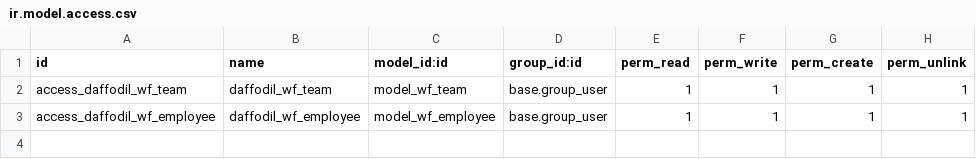
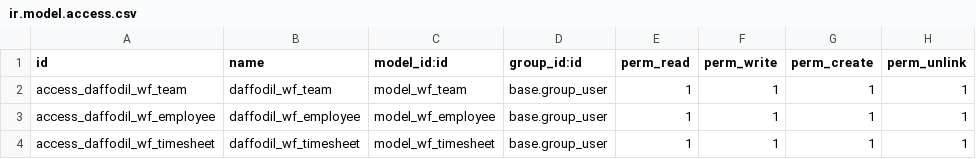
Before and after one commit to HabiburRahman1/daffodil_workfolio_integration, a CSV file: security/ir.model.access.csv, drawn as a sheet.

```diff
--- a/security/ir.model.access.csv
+++ b/security/ir.model.access.csv
@@ -3 +3,2 @@ access_daffodil_wf_team,daffodil_wf_team,model_wf_team,base.group_user,1,1,1,1
 access_daffodil_wf_employee,daffodil_wf_employee,model_wf_employee,base.group_user,1,1,1,1
+access_daffodil_wf_timesheet,daffodil_wf_timesheet,model_wf_timesheet,base.group_user,1,1,1,1
```
Also changed, not shown: 11 other files.
